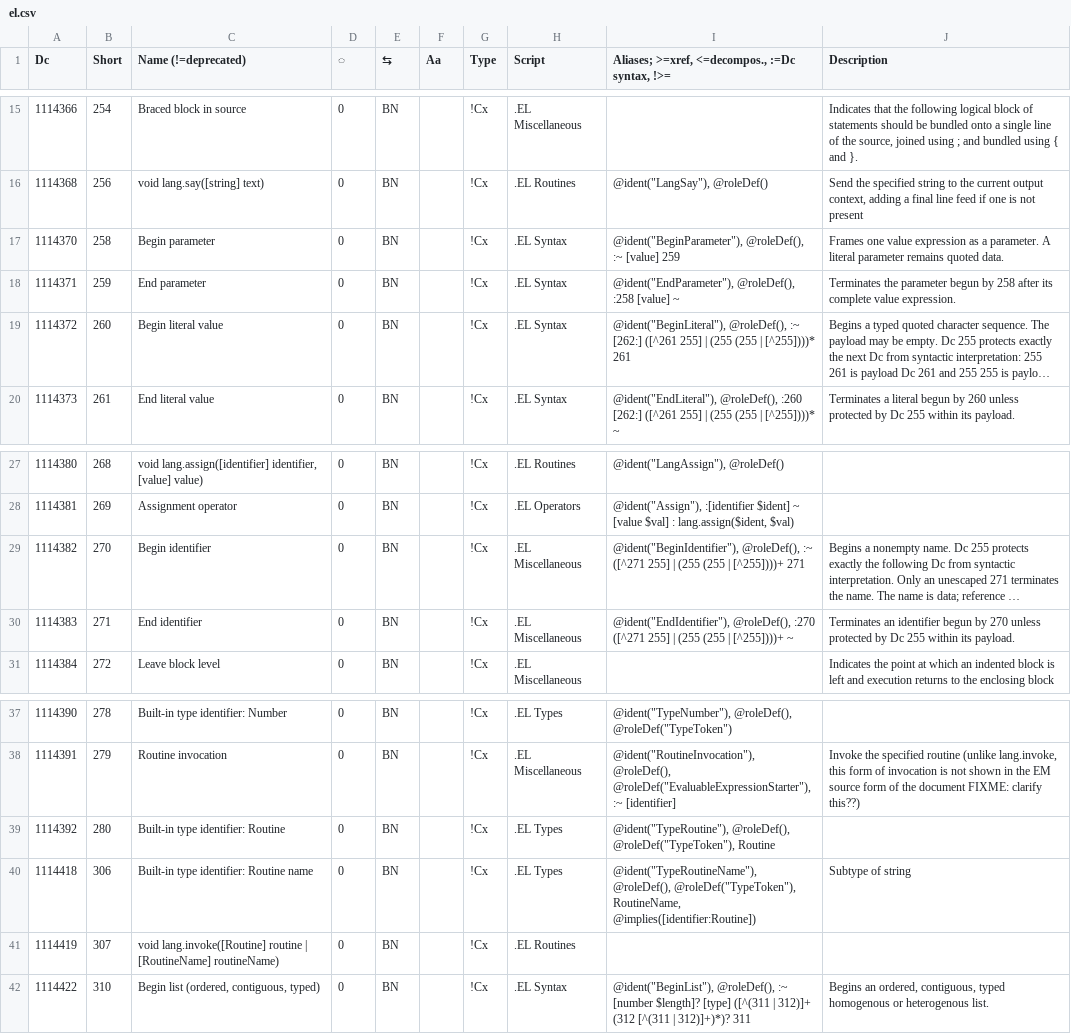
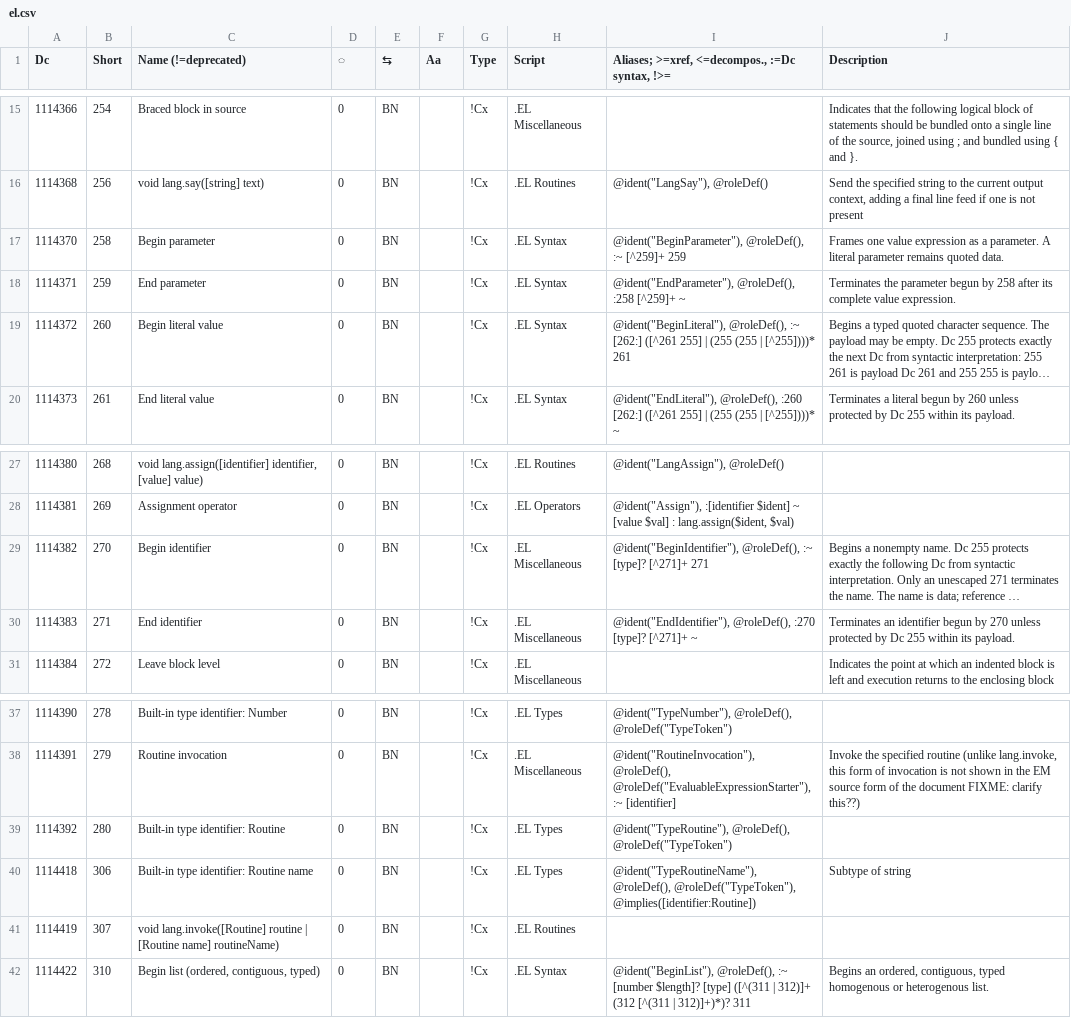
Before and after one commit to collectivetoolbox/collectivetoolbox, a CSV file: src/formats/dcdata/data/categories/el.csv, drawn as a sheet; only a part is shown, gaps mark what is left out; long unchanged cells end in …; the diff names each change by its address in the sheet, - before the commit and + after, or states it on an @@ line.

```diff
--- a/src/formats/dcdata/data/categories/el.csv
+++ b/src/formats/dcdata/data/categories/el.csv
-I17: …@roleDef(), :~ [value] 259
+I17: …@roleDef(), :~ [^259]+ 259
-I18: …@roleDef(), :258 [value] ~
+I18: …@roleDef(), :258 [^259]+ ~
-I29: …@roleDef(), :~ ([^271 255] | (255 (255 | [^255])))+ 271
+I29: …@roleDef(), :~ [type]? [^271]+ 271
-I30: …@roleDef(), :270 ([^271 255] | (255 (255 | [^255])))+ ~
+I30: …@roleDef(), :270 [type]? [^271]+ ~
-I39: @ident("TypeRoutine"), @roleDef(), @roleDef("TypeToken"), Routine
+I39: @ident("TypeRoutine"), @roleDef(), @roleDef("TypeToken")
-I40: …@roleDef(), @roleDef("TypeToken"), RoutineName, @implies([identifier:Routine])
+I40: …@roleDef(), @roleDef("TypeToken"), @implies([identifier:Routine])
-C41 (Name (!=deprecated)): …routine | [RoutineName] routineName)
+C41 (Name (!=deprecated)): …routine | [Routine name] routineName)
```
Also changed, not shown: src/formats/dcdata/data/DcList.generated.csv, src/formats/dcdata/data/formats.generated.csv, 13 other files.
